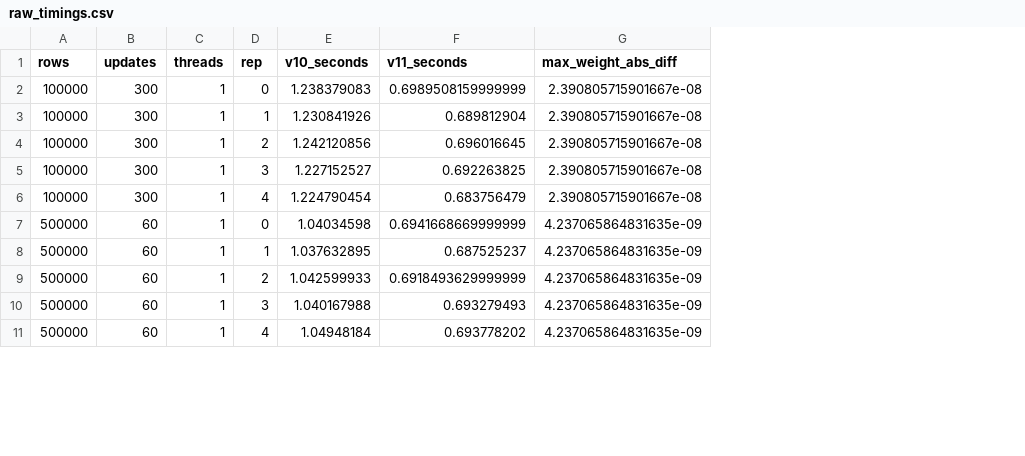
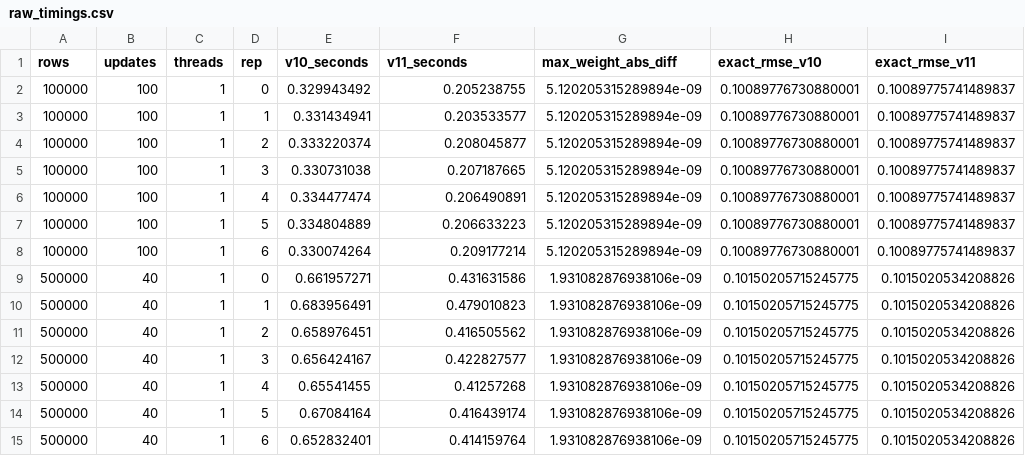
Before and after one commit to WilliamRickard/simpleneuralnetwork, a CSV file: v11/benchmark/raw_timings.csv, drawn as a sheet; only a part is shown; addresses are those after the commit; the diff covers the shown part only; the diff names each change by its address in the sheet, - before the commit and + after, or states it on an @@ line.

Commit message:
Refresh v11 raw timings

```diff
--- a/v11/benchmark/raw_timings.csv
+++ b/v11/benchmark/raw_timings.csv
+column H (exact_rmse_v10), rows 2-6: all 0.10089776730880001; rows 9-13: all 0.10150205715245775
+column I (exact_rmse_v11), rows 2-6: all 0.10089775741489837; rows 9-13: all 0.1015020534208826
-B2:B6 (updates): 300
+B2:B6 (updates): 100
-E2 (v10_seconds): 1.238379083
+E2 (v10_seconds): 0.329943492
-F2 (v11_seconds): 0.6989508159999999
+F2 (v11_seconds): 0.205238755
-G2:G6 (max_weight_abs_diff): 2.390805715901667e-08
+G2:G6 (max_weight_abs_diff): 5.120205315289894e-09
-E3 (v10_seconds): 1.230841926
+E3 (v10_seconds): 0.331434941
-F3 (v11_seconds): 0.689812904
+F3 (v11_seconds): 0.203533577
-E4 (v10_seconds): 1.242120856
+E4 (v10_seconds): 0.333220374
-F4 (v11_seconds): 0.696016645
+F4 (v11_seconds): 0.208045877
-E5 (v10_seconds): 1.227152527
+E5 (v10_seconds): 0.330731038
-F5 (v11_seconds): 0.692263825
+F5 (v11_seconds): 0.207187665
-E6 (v10_seconds): 1.224790454
+E6 (v10_seconds): 0.334477474
-F6 (v11_seconds): 0.683756479
+F6 (v11_seconds): 0.206490891
+row 7: 100000 | 100 | 1 | 5 | 0.334804889 | 0.206633223 | 5.120205315289894e-09 | 0.10089776730880001 | 0.10089775741489837
+row 8: 100000 | 100 | 1 | 6 | 0.330074264 | 0.209177214 | 5.120205315289894e-09 | 0.10089776730880001 | 0.10089775741489837
-B9:B13 (updates): 60
+B9:B13 (updates): 40
-E9 (v10_seconds): 1.04034598
+E9 (v10_seconds): 0.661957271
-F9 (v11_seconds): 0.6941668669999999
+F9 (v11_seconds): 0.431631586
-G9:G13 (max_weight_abs_diff): 4.237065864831635e-09
+G9:G13 (max_weight_abs_diff): 1.931082876938106e-09
-E10 (v10_seconds): 1.037632895
+E10 (v10_seconds): 0.683956491
-F10 (v11_seconds): 0.687525237
+F10 (v11_seconds): 0.479010823
-E11 (v10_seconds): 1.042599933
+E11 (v10_seconds): 0.658976451
-F11 (v11_seconds): 0.6918493629999999
+F11 (v11_seconds): 0.416505562
-E12 (v10_seconds): 1.040167988
+E12 (v10_seconds): 0.656424167
-F12 (v11_seconds): 0.693279493
+F12 (v11_seconds): 0.422827577
-E13 (v10_seconds): 1.04948184
+E13 (v10_seconds): 0.65541455
-F13 (v11_seconds): 0.693778202
+F13 (v11_seconds): 0.41257268
+row 14: 500000 | 40 | 1 | 5 | 0.67084164 | 0.416439174 | 1.931082876938106e-09 | 0.10150205715245775 | 0.1015020534208826
+row 15: 500000 | 40 | 1 | 6 | 0.652832401 | 0.414159764 | 1.931082876938106e-09 | 0.10150205715245775 | 0.1015020534208826
```
Also changed, not shown: 2 added rows and 35 edited cells elsewhere in this file.
